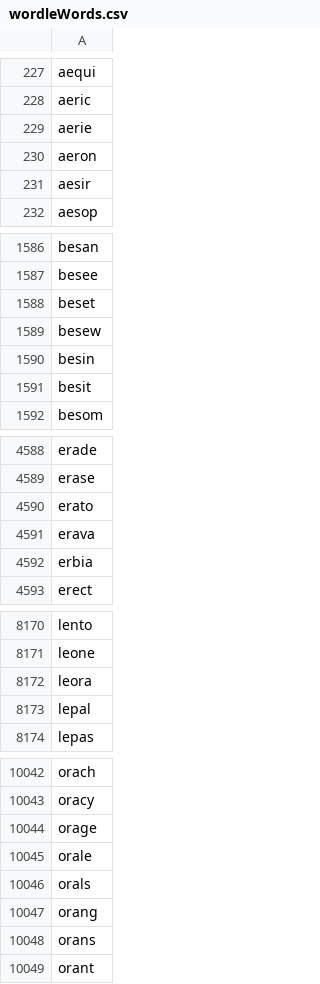
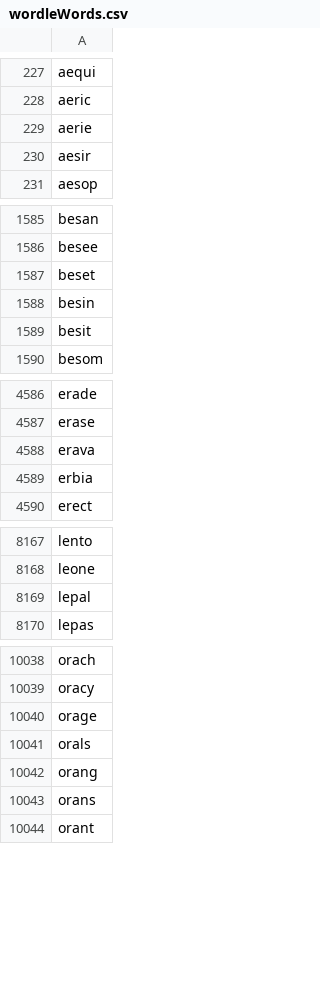
Before and after one commit to hayesj23/Wordle-Solver, a CSV file: wordleWords.csv, drawn as a sheet; only a part is shown, gaps mark what is left out; the diff covers the shown part only; the diff names each change by its address in the sheet, - before the commit and + after, or states it on an @@ line.

Commit message:
Implemented arg = 0
Implemented wordListFinder.py 0, improved code formatting and efficiency, updated readme, and eliminated some words that are not in the Wordle list

```diff
--- a/wordleWords.csv
+++ b/wordleWords.csv
-row 230: aeron
-row 1589: besew
-row 4590: erato
-row 8172: leora
-row 10045: orale
```
Also changed, not shown: 2 removed rows elsewhere in this file, 4 other files.
